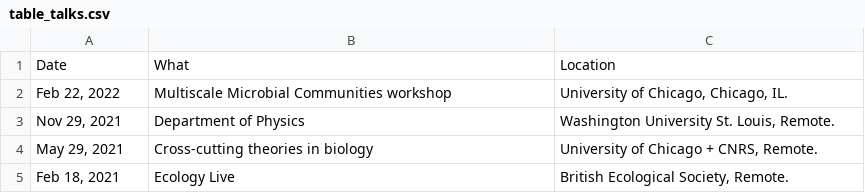
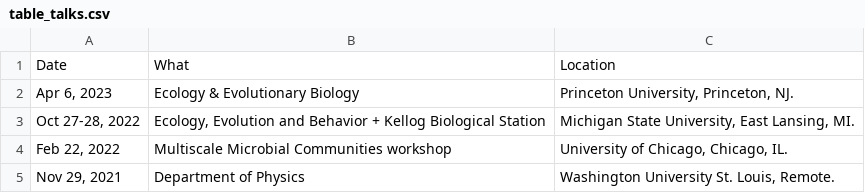
Before and after one commit to StefanoAllesina/cv, a CSV file: table_talks.csv, drawn as a sheet; only a part is shown; the shorter side is filled out with more unchanged rows; the diff names each change by its address in the sheet, - before the commit and + after, or states it on an @@ line.

```diff
--- a/table_talks.csv
+++ b/table_talks.csv
+row 2: Apr 6, 2023 | Ecology & Evolutionary Biology | Princeton University, Princeton, NJ.
+row 3: Oct 27-28, 2022 | Ecology, Evolution and Behavior + Kellog Biological Station | Michigan State University, East Lansing, MI.
```
Also changed, not shown: 3 other files.
